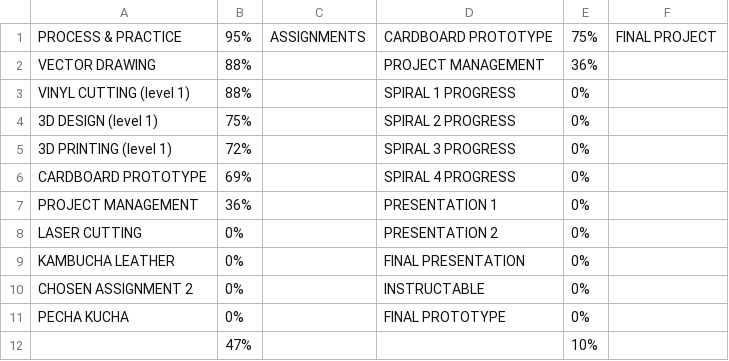
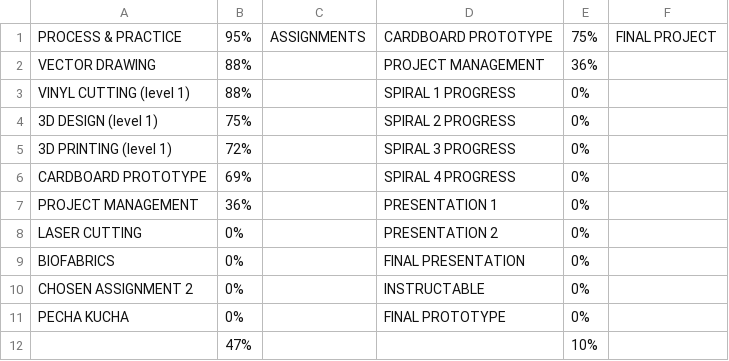
Before and after one commit to makercreator/learn, a CSV file: students/andrew/skills - overall.csv, drawn as a sheet.

```diff
--- a/students/andrew/skills - overall.csv
+++ b/students/andrew/skills - overall.csv
@@ -8,3 +8,3 @@ PROJECT MANAGEMENT,36%,,PRESENTATION 1,0%,
 LASER CUTTING,0%,,PRESENTATION 2,0%,
-KAMBUCHA LEATHER,0%,,FINAL PRESENTATION,0%,
+BIOFABRICS,0%,,FINAL PRESENTATION,0%,
 CHOSEN ASSIGNMENT 2,0%,,INSTRUCTABLE,0%,
```
Also changed, not shown: students/ben-b/07/skills - 07.csv, students/ben-b/09/skills - 09.csv, 5 other files.
